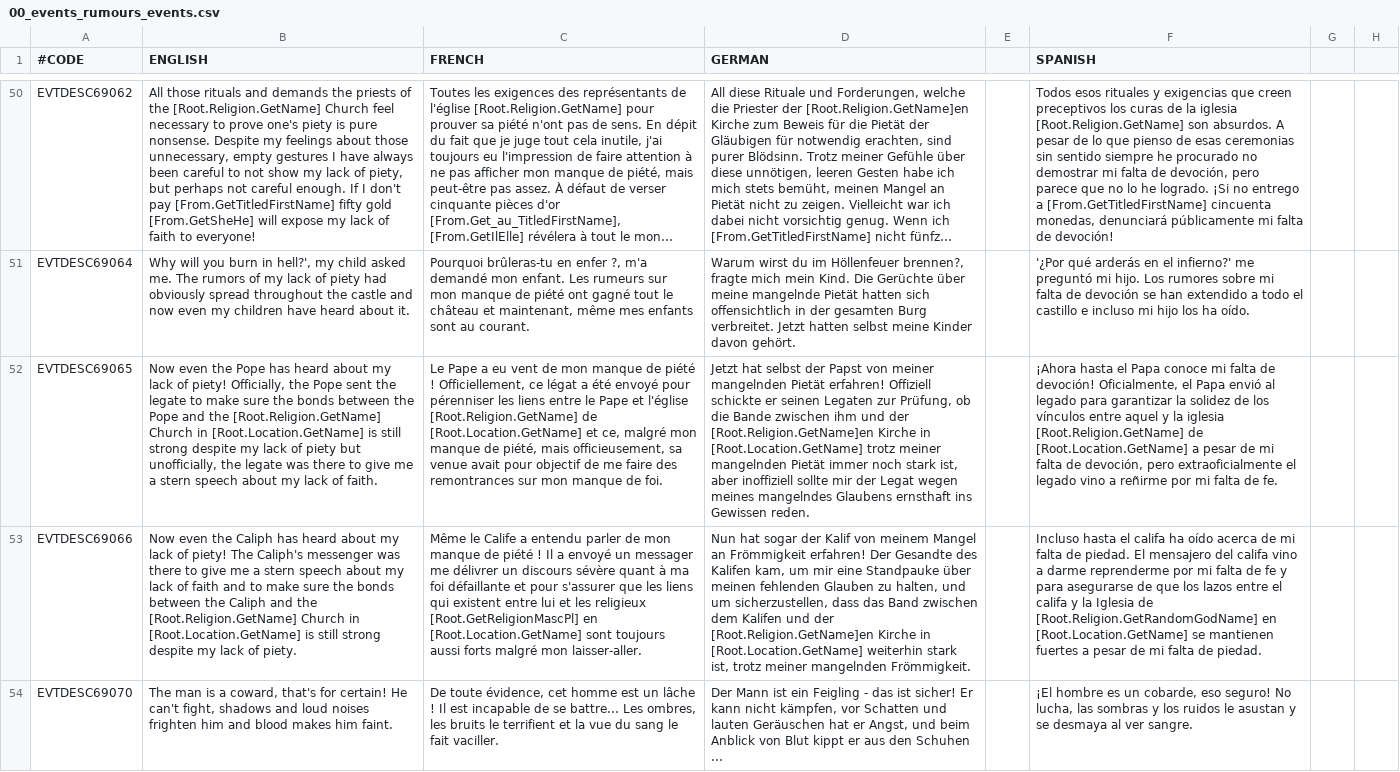
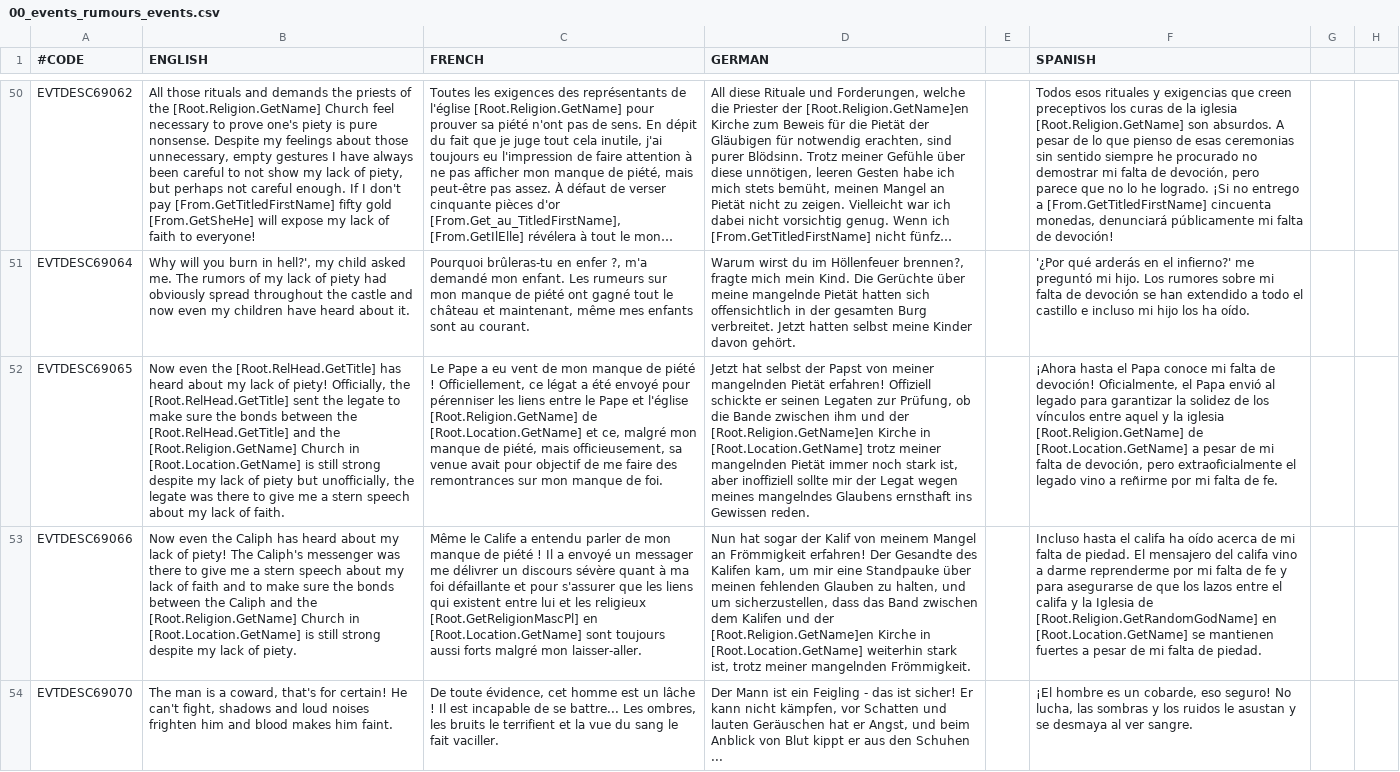
Before and after one commit to Metaluis90/A-World-Like-Any-Other, a CSV file: ATEFF - A World Like Any Other/localisation/00_events_rumours_events.csv, drawn as a sheet; only a part is shown, gaps mark what is left out; long unchanged cells end in …; the diff covers the shown part only; the diff names each change by its address in the sheet, - before the commit and + after, or states it on an @@ line.

```diff
--- a/ATEFF - A World Like Any Other/localisation/00_events_rumours_events.csv
+++ b/ATEFF - A World Like Any Other/localisation/00_events_rumours_events.csv
-B52 (ENGLISH): …even the Pope has heard about my lack of piety! Officially, the Pope sent the legate to make sure the bonds between the Pope and the…
+B52 (ENGLISH): …even the [Root.RelHead.GetTitle] has heard about my lack of piety! Officially, the [Root.RelHead.GetTitle] sent the legate to make sure the bonds between the [Root.RelHead.GetTitle] and the…
```
Also changed, not shown: 1 edited cell elsewhere in this file, ATEFF - A World Like Any Other/localisation/00_events_childhood_personality_traits_events.csv, ATEFF - A World Like Any Other/localisation/00_events_traits_effects_events.csv, 11 other files.
